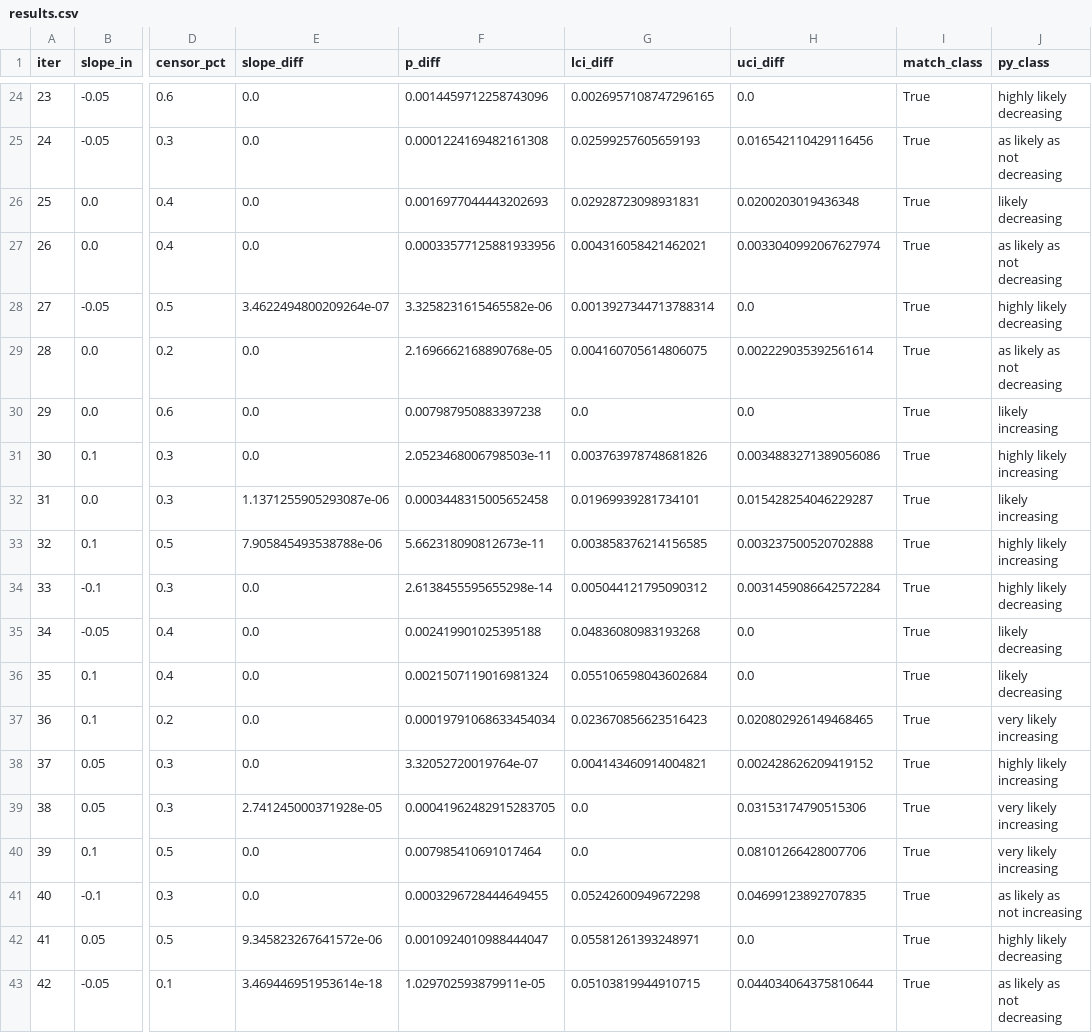
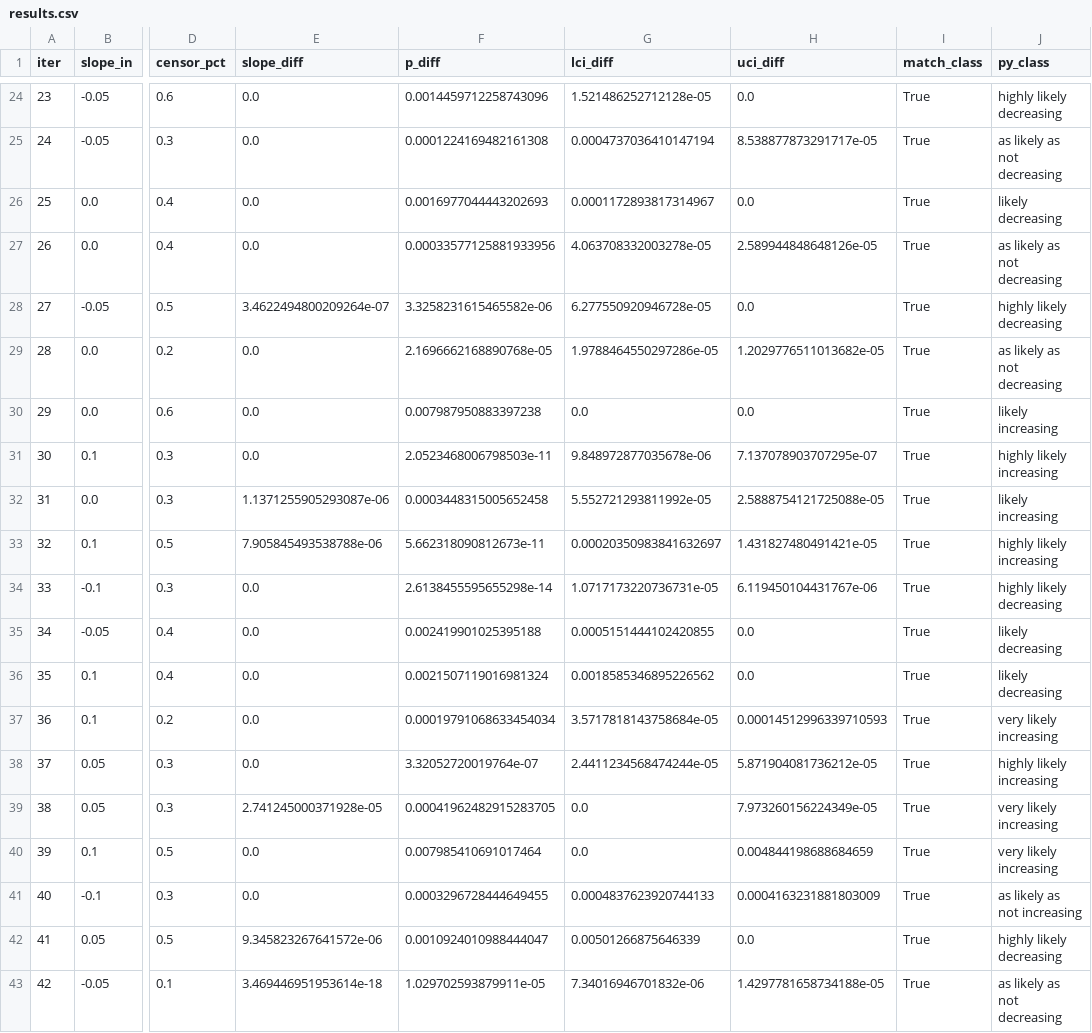
Before and after one commit to LukeAFullard/MannKS_dev, a CSV file: validation/33_Censored_Sensitivity/results.csv, drawn as a sheet; only a part is shown, gaps mark what is left out; the diff covers the shown part only; the diff names each change by its address in the sheet, - before the commit and + after, or states it on an @@ line.

```diff
--- a/validation/33_Censored_Sensitivity/results.csv
+++ b/validation/33_Censored_Sensitivity/results.csv
-G24 (lci_diff): 0.0026957108747296165
+G24 (lci_diff): 1.521486252712128e-05
-G25 (lci_diff): 0.02599257605659193
+G25 (lci_diff): 0.0004737036410147194
-H25 (uci_diff): 0.016542110429116456
+H25 (uci_diff): 8.538877873291717e-05
-G26 (lci_diff): 0.02928723098931831
+G26 (lci_diff): 0.0001172893817314967
-H26 (uci_diff): 0.0200203019436348
+H26 (uci_diff): 0.0
-G27 (lci_diff): 0.004316058421462021
+G27 (lci_diff): 4.063708332003278e-05
-H27 (uci_diff): 0.0033040992067627974
+H27 (uci_diff): 2.589944848648126e-05
-G28 (lci_diff): 0.0013927344713788314
+G28 (lci_diff): 6.277550920946728e-05
-G29 (lci_diff): 0.004160705614806075
+G29 (lci_diff): 1.9788464550297286e-05
-H29 (uci_diff): 0.002229035392561614
+H29 (uci_diff): 1.2029776511013682e-05
-G31 (lci_diff): 0.003763978748681826
+G31 (lci_diff): 9.848972877035678e-06
-H31 (uci_diff): 0.0034883271389056086
+H31 (uci_diff): 7.137078903707295e-07
-G32 (lci_diff): 0.01969939281734101
+G32 (lci_diff): 5.552721293811992e-05
-H32 (uci_diff): 0.015428254046229287
+H32 (uci_diff): 2.5888754121725088e-05
-G33 (lci_diff): 0.003858376214156585
+G33 (lci_diff): 0.00020350983841632697
-H33 (uci_diff): 0.003237500520702888
+H33 (uci_diff): 1.431827480491421e-05
-G34 (lci_diff): 0.005044121795090312
+G34 (lci_diff): 1.0717173220736731e-05
-H34 (uci_diff): 0.0031459086642572284
+H34 (uci_diff): 6.119450104431767e-06
-G35 (lci_diff): 0.04836080983193268
+G35 (lci_diff): 0.0005151444102420855
-G36 (lci_diff): 0.055106598043602684
+G36 (lci_diff): 0.0018585346895226562
-G37 (lci_diff): 0.023670856623516423
+G37 (lci_diff): 3.5717818143758684e-05
-H37 (uci_diff): 0.020802926149468465
+H37 (uci_diff): 0.00014512996339710593
-G38 (lci_diff): 0.004143460914004821
+G38 (lci_diff): 2.4411234568474244e-05
-H38 (uci_diff): 0.002428626209419152
+H38 (uci_diff): 5.871904081736212e-05
-H39 (uci_diff): 0.03153174790515306
+H39 (uci_diff): 7.973260156224349e-05
-H40 (uci_diff): 0.08101266428007706
+H40 (uci_diff): 0.004844198688684659
-G41 (lci_diff): 0.05242600949672298
+G41 (lci_diff): 0.0004837623920744133
-H41 (uci_diff): 0.04699123892707835
+H41 (uci_diff): 0.0004163231881803009
-G42 (lci_diff): 0.05581261393248971
+G42 (lci_diff): 0.00501266875646339
-G43 (lci_diff): 0.05103819944910715
+G43 (lci_diff): 7.34016946701832e-06
-H43 (uci_diff): 0.044034064375810644
+H43 (uci_diff): 1.4297781658734188e-05
```
Also changed, not shown: 106 edited cells elsewhere in this file, validation/34_Seasonal_Sensitivity/results.csv, 6 other files.
